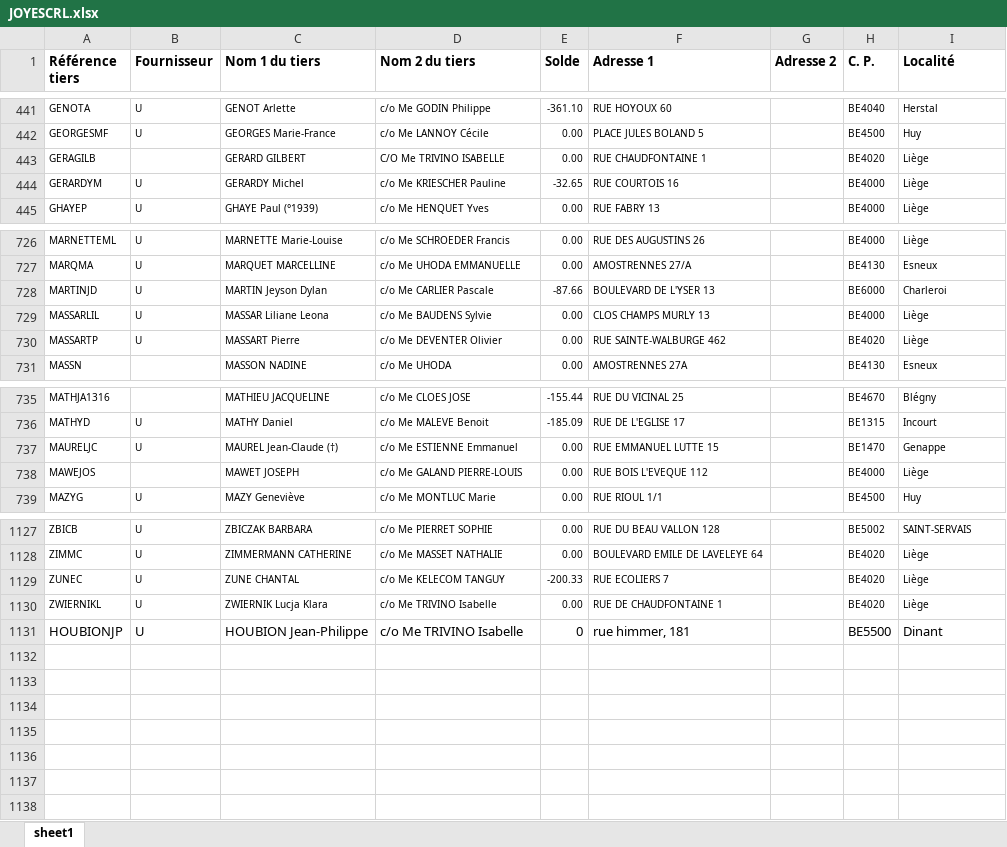
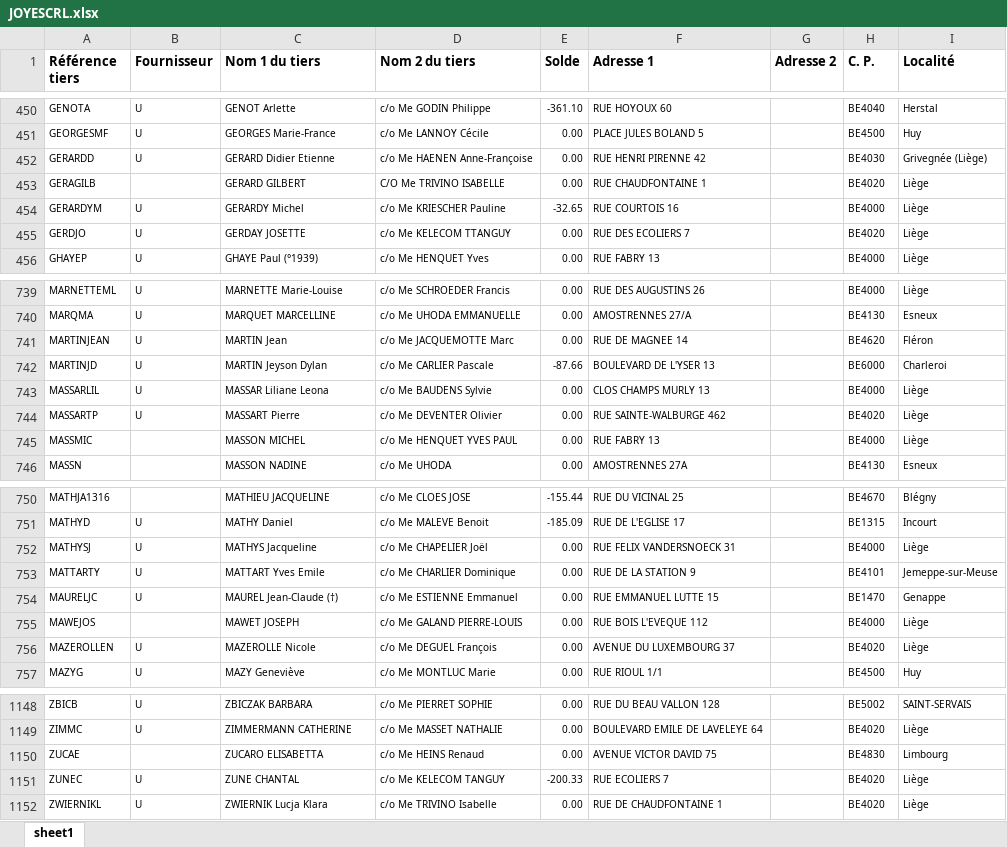
Before and after one commit to jphoubion/COMailPrinting, an Excel workbook: JOYESCRL.xlsx, sheet sheet1, drawn as a sheet; only a part is shown, gaps mark what is left out; values as stored, in another font and other column widths than the file's, no borders; removed rows and columns are numbered as before the commit, all else as after; the diff covers the shown part only; the diff names each change by its address in the sheet, - before the commit and + after, or states it on an @@ line.

```diff
--- a/JOYESCRL.xlsx (sheet sheet1)
+++ b/JOYESCRL.xlsx (sheet sheet1)
+row 452: GERARDD | U | GERARD Didier Etienne | c/o Me HAENEN Anne-Françoise | 0.00 | RUE HENRI PIRENNE 42 |  | BE4030 | Grivegnée (Liège)
+row 455: GERDJO | U | GERDAY JOSETTE | c/o Me KELECOM TTANGUY | 0.00 | RUE DES ECOLIERS 7 |  | BE4020 | Liège
+row 741: MARTINJEAN | U | MARTIN Jean | c/o Me JACQUEMOTTE Marc | 0.00 | RUE DE MAGNEE 14 |  | BE4620 | Fléron
+row 745: MASSMIC |  | MASSON MICHEL | c/o Me HENQUET YVES PAUL | 0.00 | RUE FABRY 13 |  | BE4000 | Liège
+row 752: MATHYSJ | U | MATHYS Jacqueline | c/o Me CHAPELIER Joël | 0.00 | RUE FELIX VANDERSNOECK 31 |  | BE4000 | Liège
+row 753: MATTARTY | U | MATTART Yves Emile | c/o Me CHARLIER Dominique | 0.00 | RUE DE LA STATION 9 |  | BE4101 | Jemeppe-sur-Meuse
+row 756: MAZEROLLEN | U | MAZEROLLE Nicole | c/o Me DEGUEL François | 0.00 | AVENUE DU LUXEMBOURG 37 |  | BE4020 | Liège
+row 1150: ZUCAE |  | ZUCARO ELISABETTA | c/o Me HEINS Renaud | 0.00 | AVENUE VICTOR DAVID 75 |  | BE4830 | Limbourg
-row 1131: HOUBIONJP | U | HOUBION Jean-Philippe | c/o Me TRIVINO Isabelle | 0 | rue himmer, 181 |  | BE5500 | Dinant
```
Also changed, not shown: 14 added rows and 21 edited cells elsewhere in this sheet, AMBUHUY.xlsx, LCSOL.xlsx, 26 other files.
